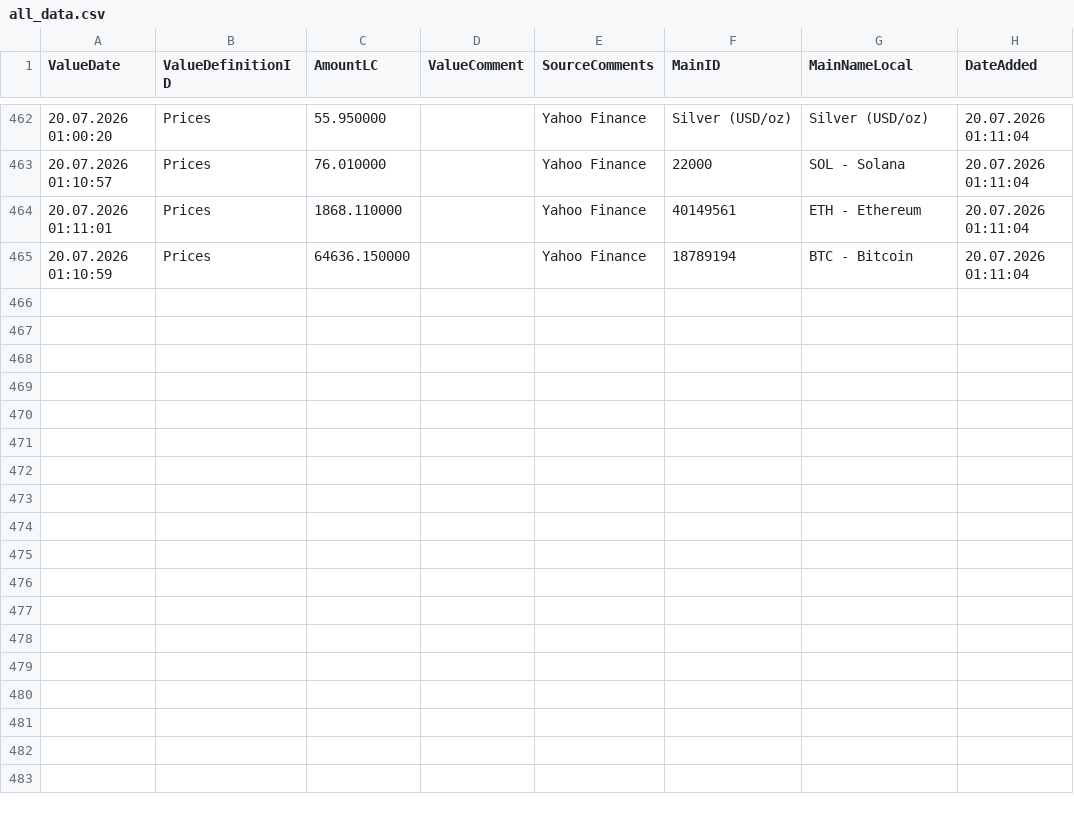
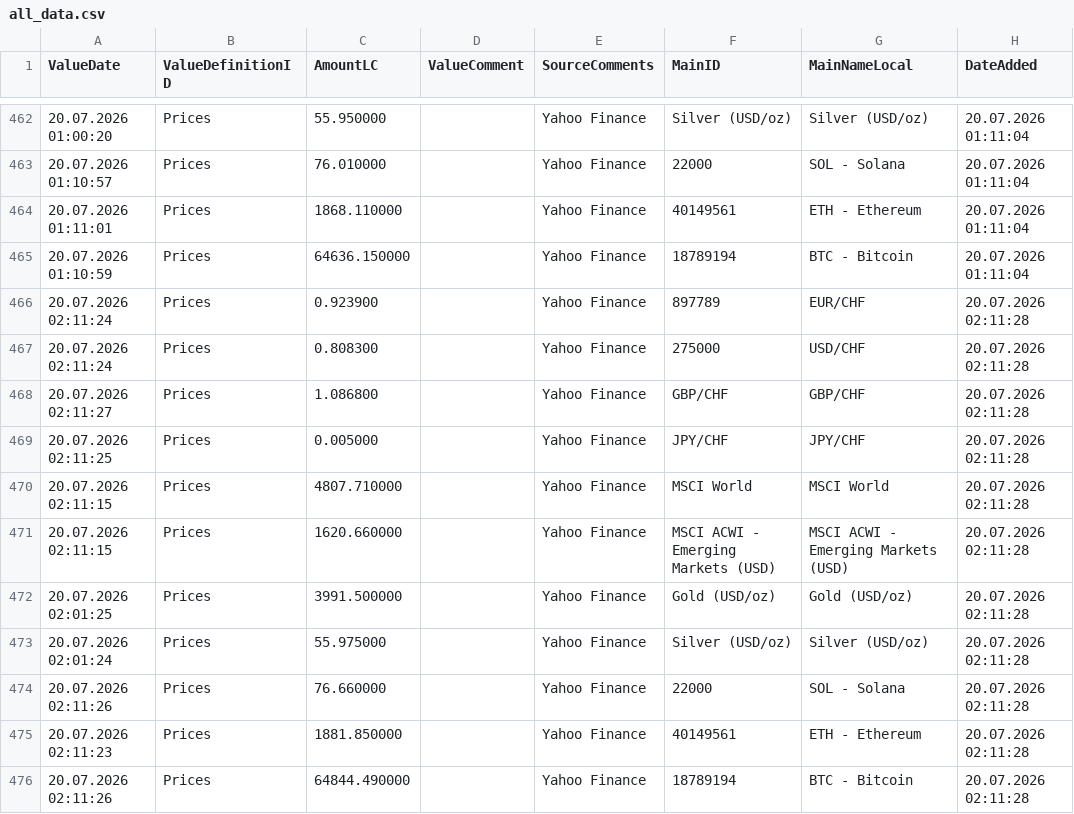
Before and after one commit to Munotstadt/financialdatacollector-public, a CSV file: all_data.csv, drawn as a sheet; only a part is shown, gaps mark what is left out; the diff names each change by its address in the sheet, - before the commit and + after, or states it on an @@ line.

```diff
--- a/all_data.csv
+++ b/all_data.csv
+row 466: 20.07.2026 02:11:24 | Prices | 0.923900 |  | Yahoo Finance | 897789 | EUR/CHF | 20.07.2026 02:11:28
+row 467: 20.07.2026 02:11:24 | Prices | 0.808300 |  | Yahoo Finance | 275000 | USD/CHF | 20.07.2026 02:11:28
+row 468: 20.07.2026 02:11:27 | Prices | 1.086800 |  | Yahoo Finance | GBP/CHF | GBP/CHF | 20.07.2026 02:11:28
+row 469: 20.07.2026 02:11:25 | Prices | 0.005000 |  | Yahoo Finance | JPY/CHF | JPY/CHF | 20.07.2026 02:11:28
+row 470: 20.07.2026 02:11:15 | Prices | 4807.710000 |  | Yahoo Finance | MSCI World | MSCI World | 20.07.2026 02:11:28
+row 471: 20.07.2026 02:11:15 | Prices | 1620.660000 |  | Yahoo Finance | MSCI ACWI - Emerging Markets (USD) | MSCI ACWI - Emerging Markets (USD) | 20.07.2026 02:11:28
+row 472: 20.07.2026 02:01:25 | Prices | 3991.500000 |  | Yahoo Finance | Gold (USD/oz) | Gold (USD/oz) | 20.07.2026 02:11:28
+row 473: 20.07.2026 02:01:24 | Prices | 55.975000 |  | Yahoo Finance | Silver (USD/oz) | Silver (USD/oz) | 20.07.2026 02:11:28
+row 474: 20.07.2026 02:11:26 | Prices | 76.660000 |  | Yahoo Finance | 22000 | SOL - Solana | 20.07.2026 02:11:28
+row 475: 20.07.2026 02:11:23 | Prices | 1881.850000 |  | Yahoo Finance | 40149561 | ETH - Ethereum | 20.07.2026 02:11:28
+row 476: 20.07.2026 02:11:26 | Prices | 64844.490000 |  | Yahoo Finance | 18789194 | BTC - Bitcoin | 20.07.2026 02:11:28
```
